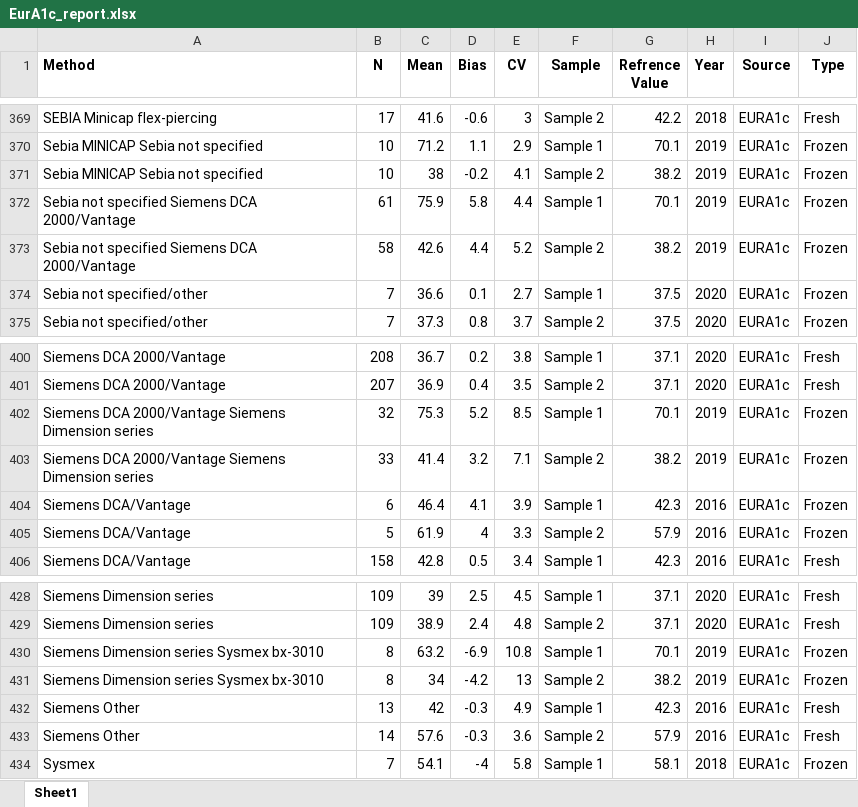
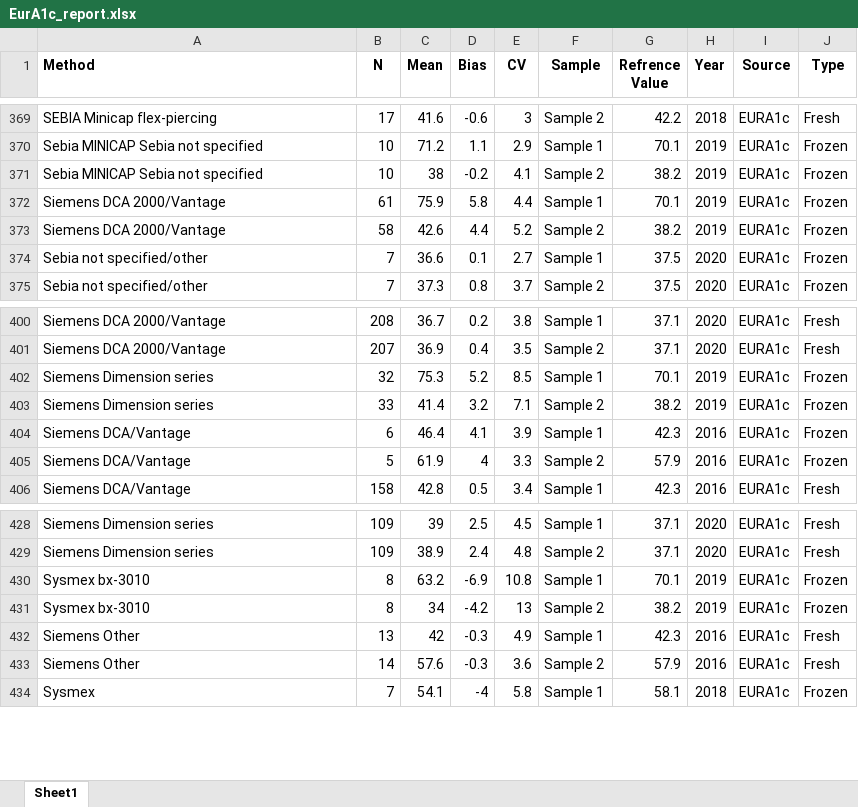
Before and after one commit to DSa-HbA1c/EurA1c-data, an Excel workbook: data/EurA1c_report.xlsx, sheet Sheet1, drawn as a sheet; only a part is shown, gaps mark what is left out; values as stored, in another font and other column widths than the file's, no borders; the diff covers the shown part only; the diff names each change by its address in the sheet, - before the commit and + after, or states it on an @@ line.

Commit message:
Removed some duplicate methodnames

```diff
--- a/data/EurA1c_report.xlsx (sheet Sheet1)
+++ b/data/EurA1c_report.xlsx (sheet Sheet1)
-A372:A373 (Method): Sebia not specified Siemens DCA 2000/Vantage
+A372:A373 (Method): Siemens DCA 2000/Vantage
-A402:A403 (Method): Siemens DCA 2000/Vantage Siemens Dimension series
+A402:A403 (Method): Siemens Dimension series
-A430:A431 (Method): Siemens Dimension series Sysmex bx-3010
+A430:A431 (Method): Sysmex bx-3010
```
Also changed, not shown: 12 edited cells elsewhere in this sheet.
